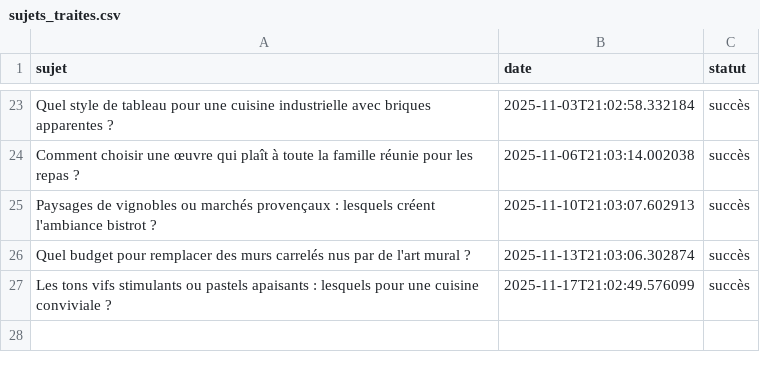
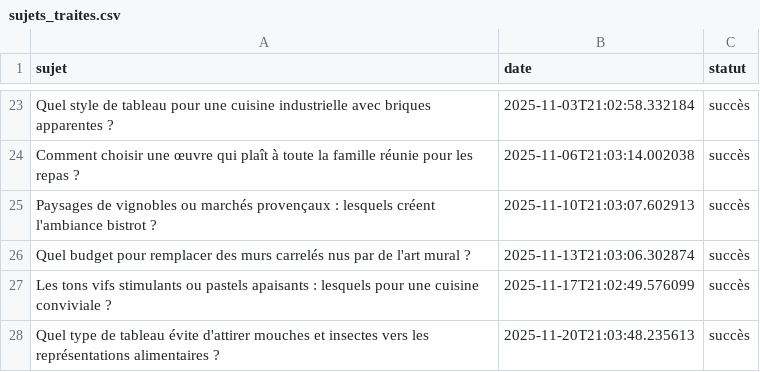
Before and after one commit to Metalosmose21/Cuisine-2, a CSV file: sujets_traites.csv, drawn as a sheet; only a part is shown, gaps mark what is left out; the diff names each change by its address in the sheet, - before the commit and + after, or states it on an @@ line.

```diff
--- a/sujets_traites.csv
+++ b/sujets_traites.csv
+row 28: Quel type de tableau évite d'attirer mouches et insectes vers les représentations alimentaires ? | 2025-11-20T21:03:48.235613 | succès
```
Also changed, not shown: sujets.csv.
